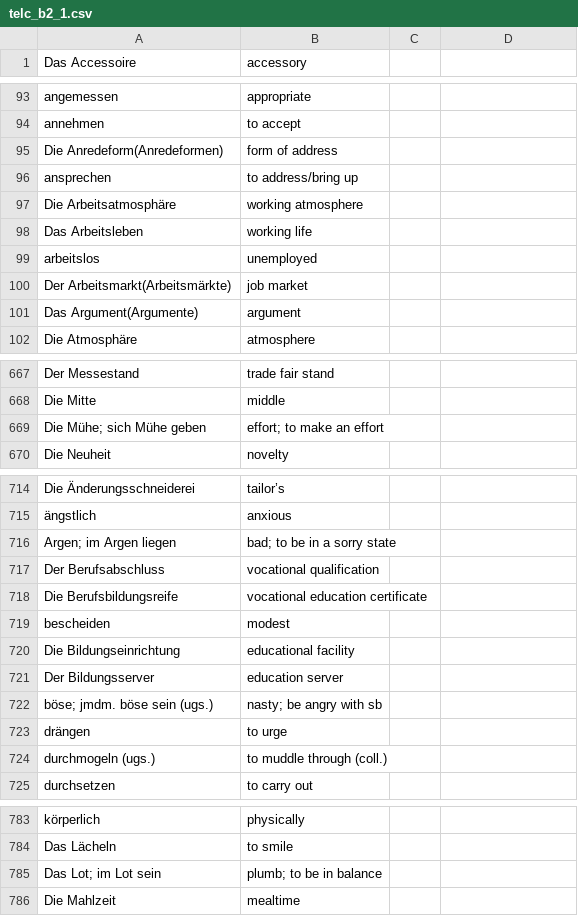
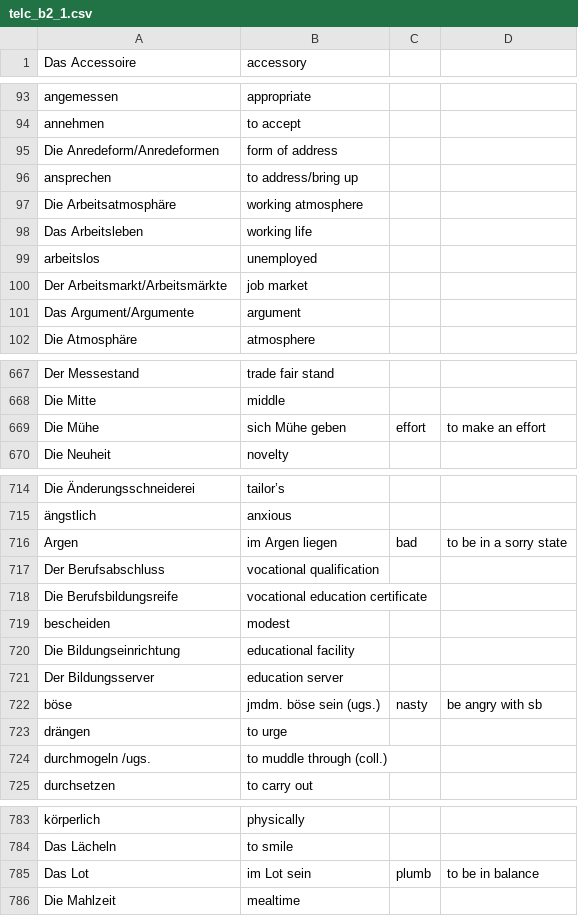
Before and after one commit to vkolagotla/vocablove, a CSV file: word_sources/telc_b2_1.csv, drawn as a sheet; only a part is shown, gaps mark what is left out; the diff covers the shown part only.

Commit message:
Update words to fix speech issues for plurals

```diff
--- a/word_sources/telc_b2_1.csv
+++ b/word_sources/telc_b2_1.csv
@@ -95 +95 @@ annehmen,to accept
-Die Anredeform(Anredeformen),form of address
+Die Anredeform/Anredeformen,form of address,,
@@ -100,2 +100,2 @@ arbeitslos,unemployed
-Der Arbeitsmarkt(Arbeitsmärkte),job market
-Das Argument(Argumente),argument
+Der Arbeitsmarkt/Arbeitsmärkte,job market,,
+Das Argument/Argumente,argument,,
@@ -669 +669 @@ Die Mitte,middle
-Die Mühe; sich Mühe geben,effort; to make an effort
+Die Mühe, sich Mühe geben,effort, to make an effort
@@ -716 +716 @@ Die Änderungsschneiderei,tailor’s
-Argen; im Argen liegen,bad; to be in a sorry state
+Argen, im Argen liegen,bad, to be in a sorry state
@@ -722 +722 @@ Der Bildungsserver,education server
-böse; jmdm. böse sein (ugs.),nasty; be angry with sb
+böse, jmdm. böse sein (ugs.),nasty, be angry with sb
@@ -724 +724 @@ drängen,to urge
-durchmogeln (ugs.),to muddle through (coll.)
+durchmogeln /ugs.,to muddle through (coll.),,
@@ -785 +785 @@ Das Lächeln,to smile
-Das Lot; im Lot sein,plumb; to be in balance
+Das Lot, im Lot sein,plumb, to be in balance
```
Also changed, not shown: 21 edited cells elsewhere in this file, word_sources/telc_a1_1.csv, word_sources/telc_a2_1.csv, 5 other files.
